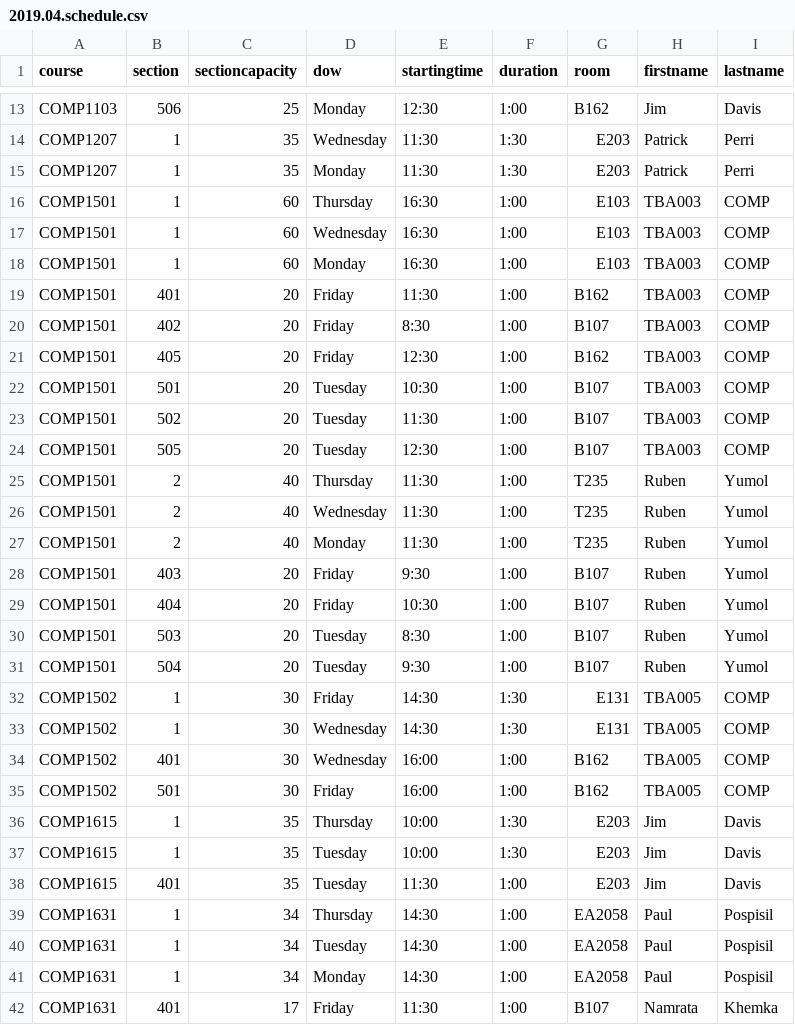
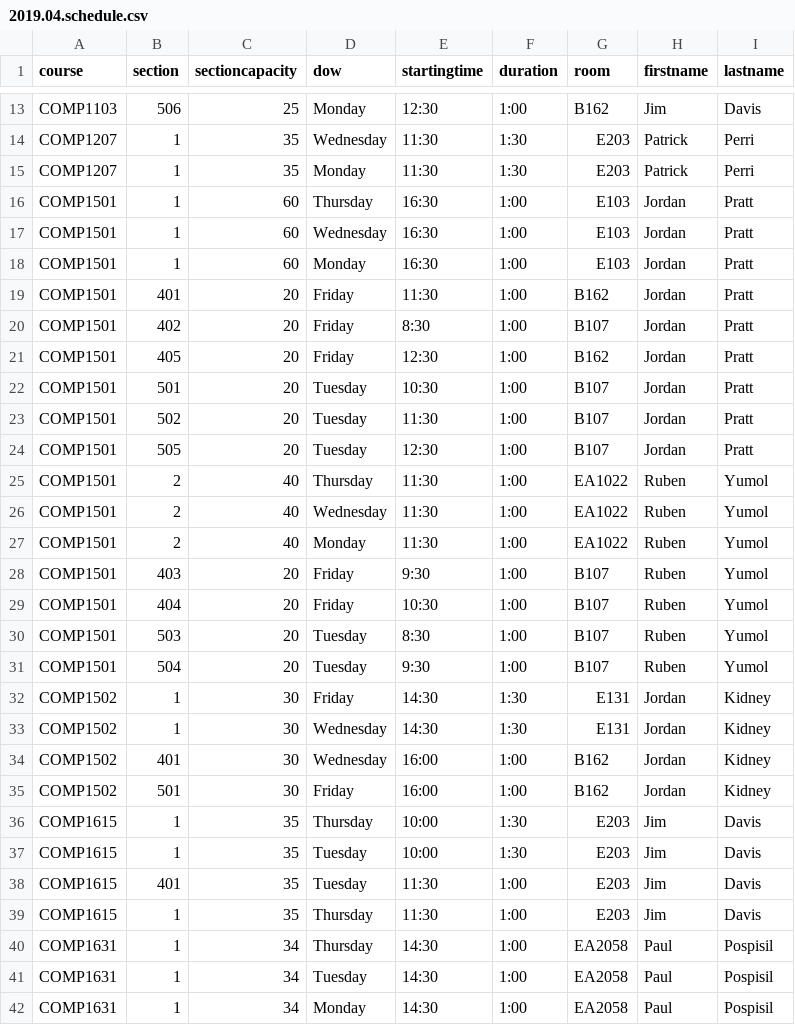
Before and after one commit to jpratt-mru/maco.calendar.datafiles, a CSV file: archived/2019.04.schedule.csv, drawn as a sheet; only a part is shown, gaps mark what is left out; the shorter side is filled out with more unchanged rows; the diff covers the shown part only.

```diff
--- a/archived/2019.04.schedule.csv
+++ b/archived/2019.04.schedule.csv
@@ -15,14 +15,14 @@ COMP1207,1,35,Wednesday,11:30,1:30,E203,Patrick,Perri
 COMP1207,1,35,Monday,11:30,1:30,E203,Patrick,Perri
-COMP1501,1,60,Thursday,16:30,1:00,E103,TBA003,COMP
-COMP1501,1,60,Wednesday,16:30,1:00,E103,TBA003,COMP
-COMP1501,1,60,Monday,16:30,1:00,E103,TBA003,COMP
-COMP1501,401,20,Friday,11:30,1:00,B162,TBA003,COMP
-COMP1501,402,20,Friday,8:30,1:00,B107,TBA003,COMP
-COMP1501,405,20,Friday,12:30,1:00,B162,TBA003,COMP
-COMP1501,501,20,Tuesday,10:30,1:00,B107,TBA003,COMP
-COMP1501,502,20,Tuesday,11:30,1:00,B107,TBA003,COMP
-COMP1501,505,20,Tuesday,12:30,1:00,B107,TBA003,COMP
-COMP1501,2,40,Thursday,11:30,1:00,T235,Ruben,Yumol
-COMP1501,2,40,Wednesday,11:30,1:00,T235,Ruben,Yumol
-COMP1501,2,40,Monday,11:30,1:00,T235,Ruben,Yumol
+COMP1501,1,60,Thursday,16:30,1:00,E103,Jordan,Pratt
+COMP1501,1,60,Wednesday,16:30,1:00,E103,Jordan,Pratt
+COMP1501,1,60,Monday,16:30,1:00,E103,Jordan,Pratt
+COMP1501,401,20,Friday,11:30,1:00,B162,Jordan,Pratt
+COMP1501,402,20,Friday,8:30,1:00,B107,Jordan,Pratt
+COMP1501,405,20,Friday,12:30,1:00,B162,Jordan,Pratt
+COMP1501,501,20,Tuesday,10:30,1:00,B107,Jordan,Pratt
+COMP1501,502,20,Tuesday,11:30,1:00,B107,Jordan,Pratt
+COMP1501,505,20,Tuesday,12:30,1:00,B107,Jordan,Pratt
+COMP1501,2,40,Thursday,11:30,1:00,EA1022,Ruben,Yumol
+COMP1501,2,40,Wednesday,11:30,1:00,EA1022,Ruben,Yumol
+COMP1501,2,40,Monday,11:30,1:00,EA1022,Ruben,Yumol
 COMP1501,403,20,Friday,9:30,1:00,B107,Ruben,Yumol
@@ -31,6 +31,6 @@ COMP1501,503,20,Tuesday,8:30,1:00,B107,Ruben,Yumol
 COMP1501,504,20,Tuesday,9:30,1:00,B107,Ruben,Yumol
-COMP1502,1,30,Friday,14:30,1:30,E131,TBA005,COMP
-COMP1502,1,30,Wednesday,14:30,1:30,E131,TBA005,COMP
-COMP1502,401,30,Wednesday,16:00,1:00,B162,TBA005,COMP
-COMP1502,501,30,Friday,16:00,1:00,B162,TBA005,COMP
+COMP1502,1,30,Friday,14:30,1:30,E131,Jordan,Kidney
+COMP1502,1,30,Wednesday,14:30,1:30,E131,Jordan,Kidney
+COMP1502,401,30,Wednesday,16:00,1:00,B162,Jordan,Kidney
+COMP1502,501,30,Friday,16:00,1:00,B162,Jordan,Kidney
 COMP1615,1,35,Thursday,10:00,1:30,E203,Jim,Davis
@@ -38,2 +38,3 @@ COMP1615,1,35,Tuesday,10:00,1:30,E203,Jim,Davis
 COMP1615,401,35,Tuesday,11:30,1:00,E203,Jim,Davis
+COMP1615,1,35,Thursday,11:30,1:00,E203,Jim,Davis
 COMP1631,1,34,Thursday,14:30,1:00,EA2058,Paul,Pospisil
```
Also changed, not shown: 5 removed rows and 97 edited cells elsewhere in this file, 24 other files.
